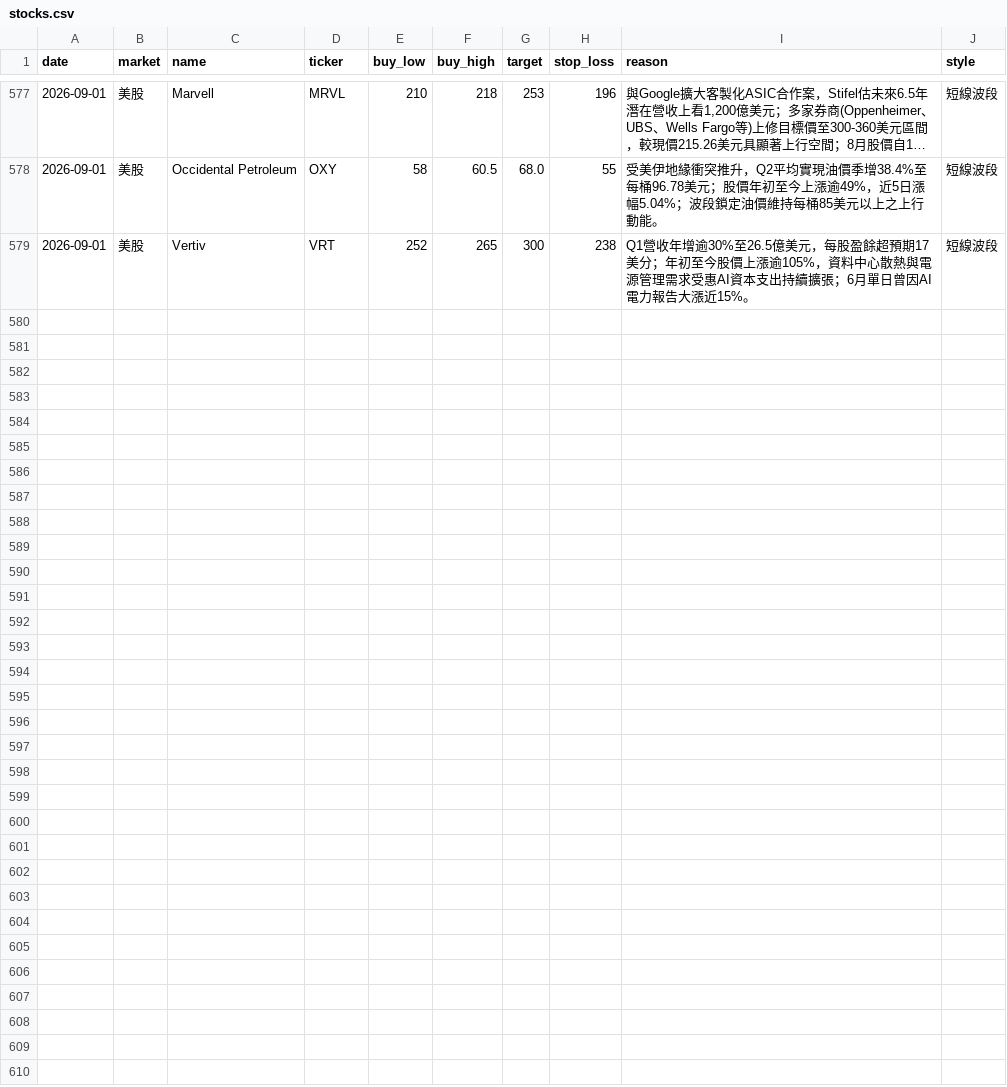
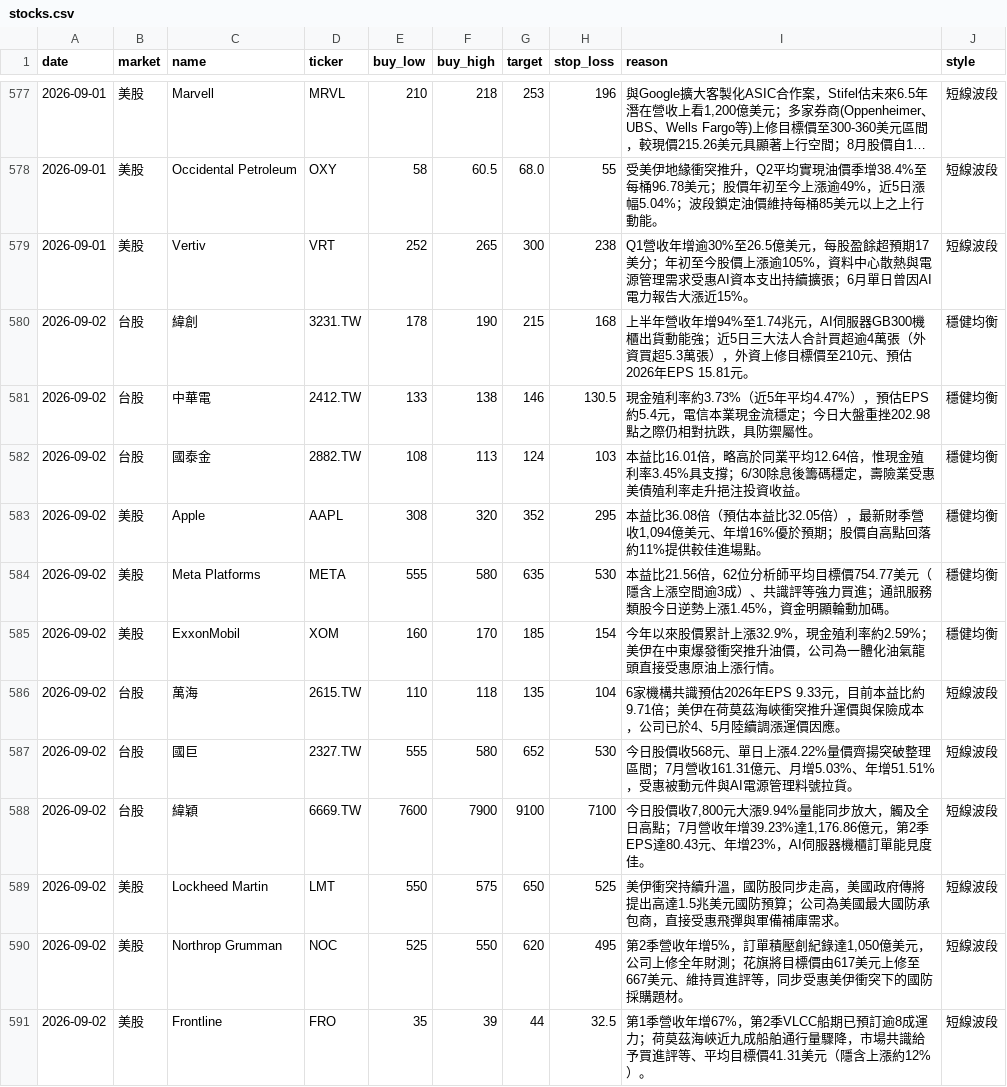
Before and after one commit to cyc123456789/Stock, a CSV file: stocks.csv, drawn as a sheet; only a part is shown, gaps mark what is left out; long unchanged cells end in ….

```diff
--- a/stocks.csv
+++ b/stocks.csv
@@ -579 +579,13 @@ date,market,name,ticker,buy_low,buy_high,target,stop_loss,reason,style
 2026-09-01,美股,Vertiv,VRT,252,265,300,238,Q1營收年增逾30%至26.5億美元，每股盈餘超預期17美分；年初至今股價上漲逾105%，資料中心散熱與電源管理需求受惠AI資本支出持續擴張；6月單日曾因AI電力報告大漲近15%。,短線波段
+2026-09-02,台股,緯創,3231.TW,178,190,215,168,上半年營收年增94%至1.74兆元，AI伺服器GB300機櫃出貨動能強；近5日三大法人合計買超逾4萬張（外資買超5.3萬張），外資上修目標價至210元、預估2026年EPS 15.81元。,穩健均衡
+2026-09-02,台股,中華電,2412.TW,133,138,146,130.5,現金殖利率約3.73%（近5年平均4.47%），預估EPS約5.4元，電信本業現金流穩定；今日大盤重挫202.98點之際仍相對抗跌，具防禦屬性。,穩健均衡
+2026-09-02,台股,國泰金,2882.TW,108,113,124,103,本益比16.01倍，略高於同業平均12.64倍，惟現金殖利率3.45%具支撐；6/30除息後籌碼穩定，壽險業受惠美債殖利率走升挹注投資收益。,穩健均衡
+2026-09-02,美股,Apple,AAPL,308,320,352,295,"本益比36.08倍（預估本益比32.05倍），最新財季營收1,094億美元、年增16%優於預期；股價自高點回落約11%提供較佳進場點。",穩健均衡
+2026-09-02,美股,Meta Platforms,META,555,580,635,530,本益比21.56倍，62位分析師平均目標價754.77美元（隱含上漲空間逾3成）、共識評等強力買進；通訊服務類股今日逆勢上漲1.45%，資金明顯輪動加碼。,穩健均衡
+2026-09-02,美股,ExxonMobil,XOM,160,170,185,154,今年以來股價累計上漲32.9%，現金殖利率約2.59%；美伊在中東爆發衝突推升油價，公司為一體化油氣龍頭直接受惠原油上漲行情。,穩健均衡
+2026-09-02,台股,萬海,2615.TW,110,118,135,104,6家機構共識預估2026年EPS 9.33元，目前本益比約9.71倍；美伊在荷莫茲海峽衝突推升運價與保險成本，公司已於4、5月陸續調漲運價因應。,短線波段
+2026-09-02,台股,國巨,2327.TW,555,580,652,530,今日股價收568元、單日上漲4.22%量價齊揚突破整理區間；7月營收161.31億元、月增5.03%、年增51.51%，受惠被動元件與AI電源管理料號拉貨。,短線波段
+2026-09-02,台股,緯穎,6669.TW,7600,7900,9100,7100,"今日股價收7,800元大漲9.94%量能同步放大，觸及全日高點；7月營收年增39.23%達1,176.86億元，第2季EPS達80.43元、年增23%，AI伺服器機櫃訂單能見度佳。",短線波段
+2026-09-02,美股,Lockheed Martin,LMT,550,575,650,525,美伊衝突持續升溫，國防股同步走高，美國政府傳將提出高達1.5兆美元國防預算；公司為美國最大國防承包商，直接受惠飛彈與軍備補庫需求。,短線波段
+2026-09-02,美股,Northrop Grumman,NOC,525,550,620,495,"第2季營收年增5%，訂單積壓創紀錄達1,050億美元，公司上修全年財測；花旗將目標價由617美元上修至667美元、維持買進評等，同步受惠美伊衝突下的國防採購題材。",短線波段
+2026-09-02,美股,Frontline,FRO,35,39,44,32.5,第1季營收年增67%，第2季VLCC船期已預訂逾8成運力；荷莫茲海峽近九成船舶通行量驟降，市場共識給予買進評等、平均目標價41.31美元（隱含上漲約12%）。,短線波段
```
Also changed, not shown: 2 other files.
